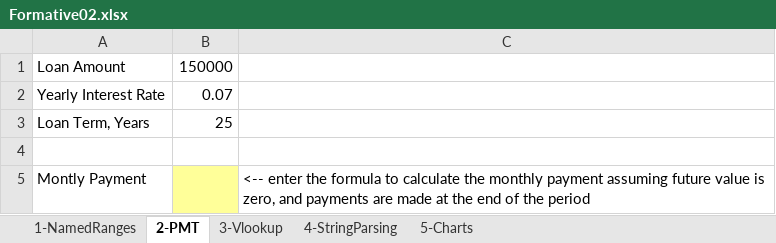
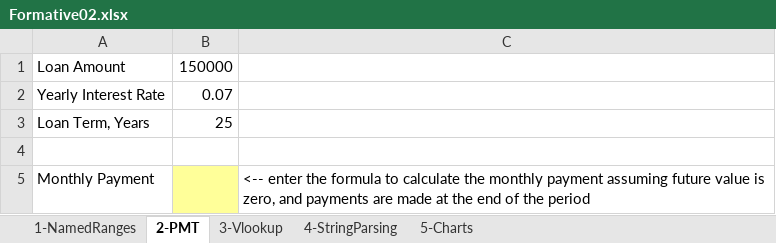
Before and after one commit to eprof1/MIS362-02, an Excel workbook: Formative02/Formative02.xlsx, sheet 2-PMT, drawn as a sheet; values as stored, in another font and other column widths than the file's, no borders; the diff names each change by its address in the sheet, - before the commit and + after, or states it on an @@ line.

```diff
--- a/Formative02/Formative02.xlsx (sheet 2-PMT)
+++ b/Formative02/Formative02.xlsx (sheet 2-PMT)
-A5: Montly Payment
+A5: Monthly Payment
```
Also changed, not shown: sheet 3-Vlookup, sheet 4-StringParsing, 3 other files.
